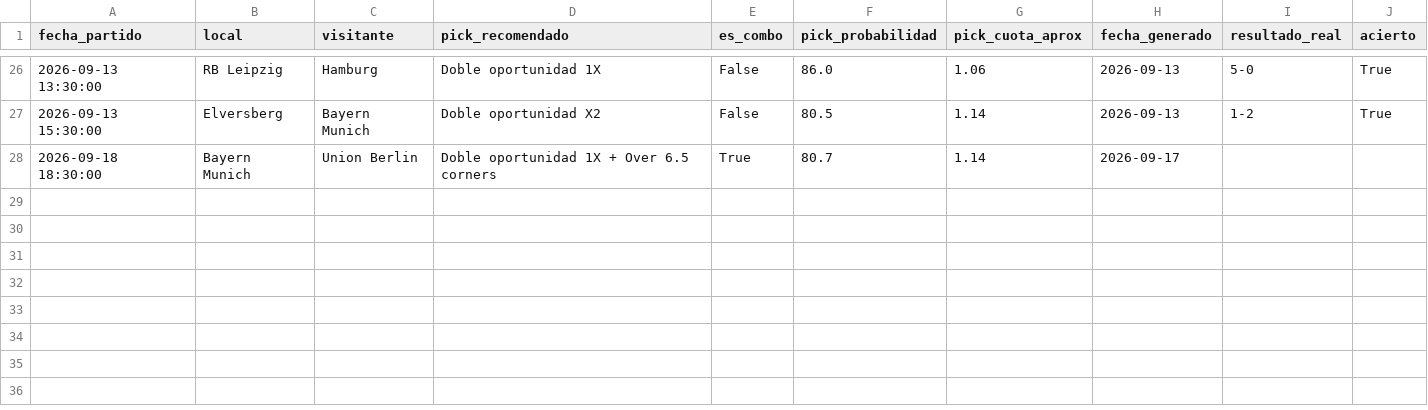
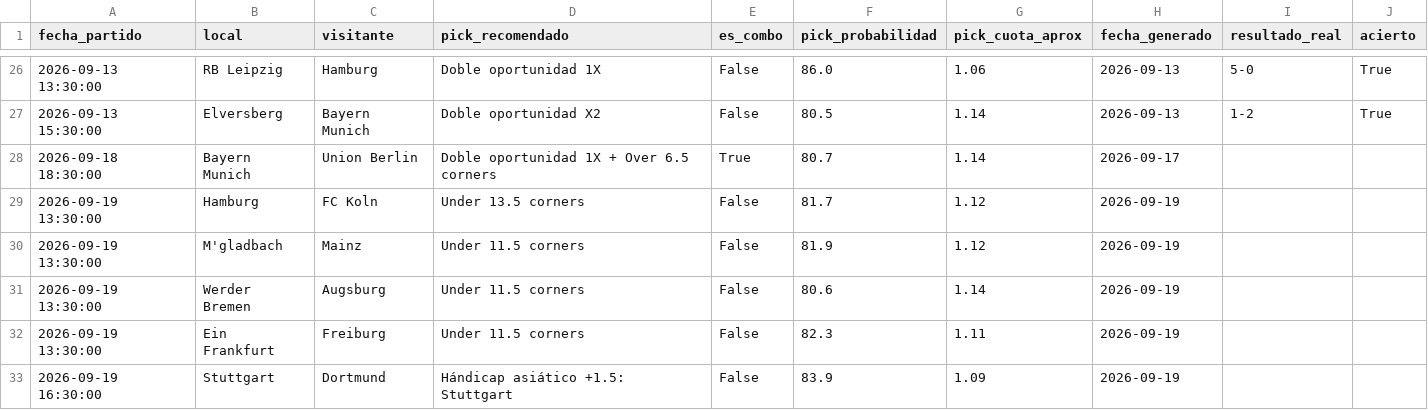
Before and after one commit to hectormera4-dotcom/premier-picks, a CSV file: historial_picks_bundesliga.csv, drawn as a sheet; only a part is shown, gaps mark what is left out; the diff names each change by its address in the sheet, - before the commit and + after, or states it on an @@ line.

```diff
--- a/historial_picks_bundesliga.csv
+++ b/historial_picks_bundesliga.csv
+row 29: 2026-09-19 13:30:00 | Hamburg | FC Koln | Under 13.5 corners | False | 81.7 | 1.12 | 2026-09-19
+row 30: 2026-09-19 13:30:00 | M'gladbach | Mainz | Under 11.5 corners | False | 81.9 | 1.12 | 2026-09-19
+row 31: 2026-09-19 13:30:00 | Werder Bremen | Augsburg | Under 11.5 corners | False | 80.6 | 1.14 | 2026-09-19
+row 32: 2026-09-19 13:30:00 | Ein Frankfurt | Freiburg | Under 11.5 corners | False | 82.3 | 1.11 | 2026-09-19
+row 33: 2026-09-19 16:30:00 | Stuttgart | Dortmund | Hándicap asiático +1.5: Stuttgart | False | 83.9 | 1.09 | 2026-09-19
```
Also changed, not shown: historial_combinadas.csv, historial_picks_championship.csv, 16 other files.
